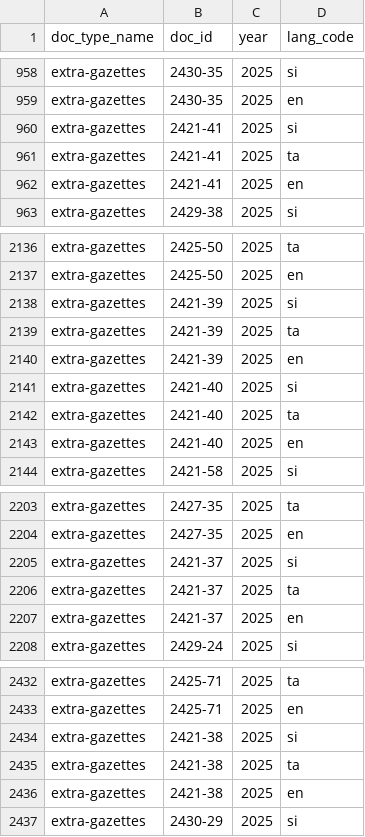
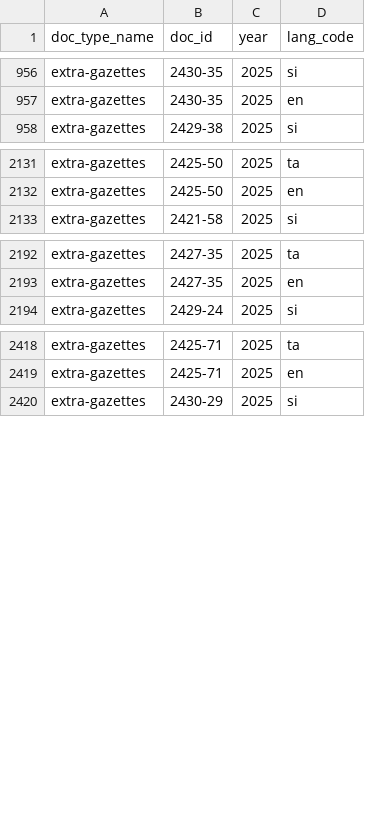
Before and after one commit to ovindu-a/lk_legal_docs, a TSV file: data/temp_data_summary.tsv, drawn as a sheet; only a part is shown, gaps mark what is left out; the diff covers the shown part only.

```diff
--- a/data/temp_data_summary.tsv
+++ b/data/temp_data_summary.tsv
@@ -959,5 +957,2 @@ extra-gazettes	2430-35	2025	si
 extra-gazettes	2430-35	2025	en
-extra-gazettes	2421-41	2025	si
-extra-gazettes	2421-41	2025	ta
-extra-gazettes	2421-41	2025	en
 extra-gazettes	2429-38	2025	si
@@ -2137,8 +2132,2 @@ extra-gazettes	2425-50	2025	ta
 extra-gazettes	2425-50	2025	en
-extra-gazettes	2421-39	2025	si
-extra-gazettes	2421-39	2025	ta
-extra-gazettes	2421-39	2025	en
-extra-gazettes	2421-40	2025	si
-extra-gazettes	2421-40	2025	ta
-extra-gazettes	2421-40	2025	en
 extra-gazettes	2421-58	2025	si
@@ -2204,5 +2193,2 @@ extra-gazettes	2427-35	2025	ta
 extra-gazettes	2427-35	2025	en
-extra-gazettes	2421-37	2025	si
-extra-gazettes	2421-37	2025	ta
-extra-gazettes	2421-37	2025	en
 extra-gazettes	2429-24	2025	si
@@ -2433,5 +2419,2 @@ extra-gazettes	2425-71	2025	ta
 extra-gazettes	2425-71	2025	en
-extra-gazettes	2421-38	2025	si
-extra-gazettes	2421-38	2025	ta
-extra-gazettes	2421-38	2025	en
 extra-gazettes	2430-29	2025	si
```
Also changed, not shown: 5 removed rows elsewhere in this file, 2 other files.
